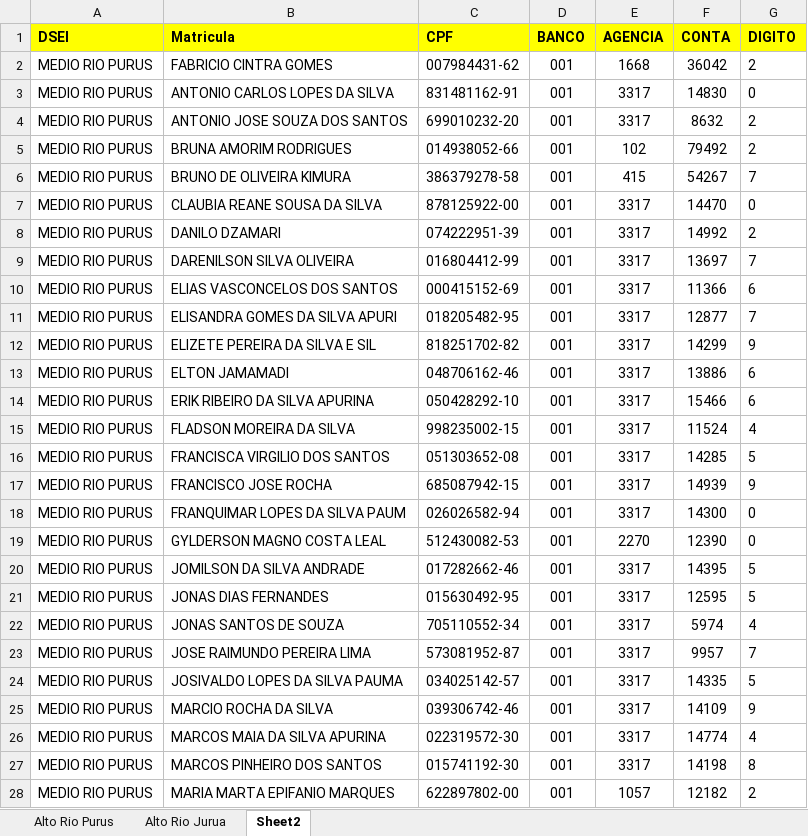
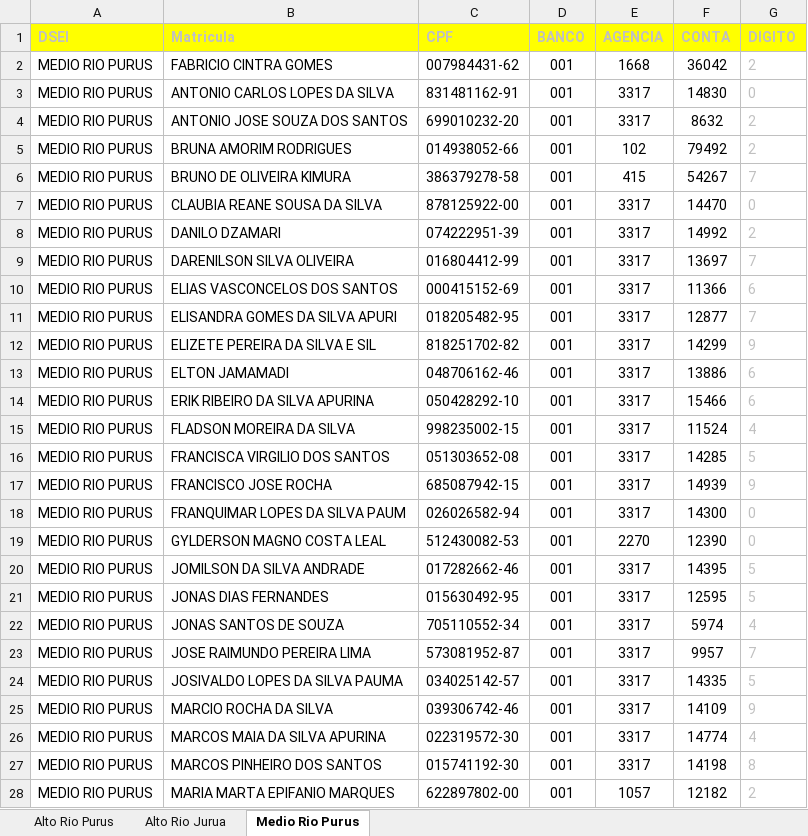
Before and after one commit to lordhawkbr/lancamentosSiconv, an Excel workbook: arquivos/dados brutos/Contas - (Fevereiro) - Atualizadas (3DSEIs 05.03.2025) .xlsx, sheet Medio Rio Purus, drawn as a sheet; only a part is shown; values as stored, in another font and other column widths than the file's, no borders; the diff covers the shown part only; the diff names each change by its address in the sheet, - before the commit and + after, or states it on an @@ line.

```diff
--- a/arquivos/dados brutos/Contas - (Fevereiro) - Atualizadas (3DSEIs 05.03.2025) .xlsx (sheet Medio Rio Purus)
+++ b/arquivos/dados brutos/Contas - (Fevereiro) - Atualizadas (3DSEIs 05.03.2025) .xlsx (sheet Medio Rio Purus)
-sheet tab: Sheet2
+sheet tab: Medio Rio Purus
-A1:G1 text colour: black
+A1:G1 text colour: #C0C0C0
-G2:G28 text colour: black
+G2:G28 text colour: #C0C0C0
```
Also changed, not shown: cell formats elsewhere in this sheet, sheet Alto Rio Purus, sheet Alto Rio Jurua, 4 other files.
